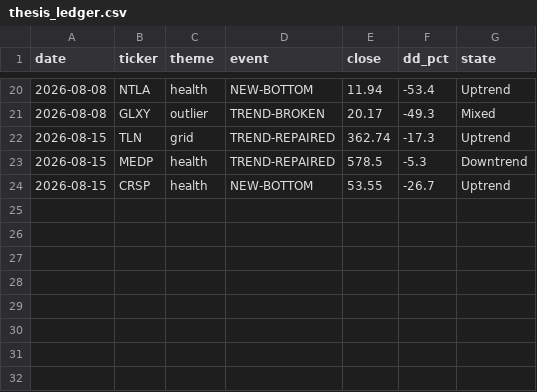
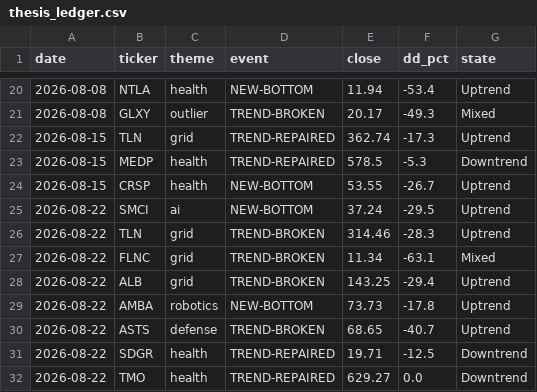
Before and after one commit to huczchen-max/vbt-private, a CSV file: thesis_ledger.csv, drawn as a sheet; only a part is shown, gaps mark what is left out.

```diff
--- a/thesis_ledger.csv
+++ b/thesis_ledger.csv
@@ -24 +24,9 @@ date,ticker,theme,event,close,dd_pct,state
 2026-08-15,CRSP,health,NEW-BOTTOM,53.55,-26.7,Uptrend
+2026-08-22,SMCI,ai,NEW-BOTTOM,37.24,-29.5,Uptrend
+2026-08-22,TLN,grid,TREND-BROKEN,314.46,-28.3,Uptrend
+2026-08-22,FLNC,grid,TREND-BROKEN,11.34,-63.1,Mixed
+2026-08-22,ALB,grid,TREND-BROKEN,143.25,-29.4,Uptrend
+2026-08-22,AMBA,robotics,NEW-BOTTOM,73.73,-17.8,Uptrend
+2026-08-22,ASTS,defense,TREND-BROKEN,68.65,-40.7,Uptrend
+2026-08-22,SDGR,health,TREND-REPAIRED,19.71,-12.5,Downtrend
+2026-08-22,TMO,health,TREND-REPAIRED,629.27,0.0,Downtrend
```
Also changed, not shown: exhaustion_log.csv, options_journal.csv, 8 other files.
